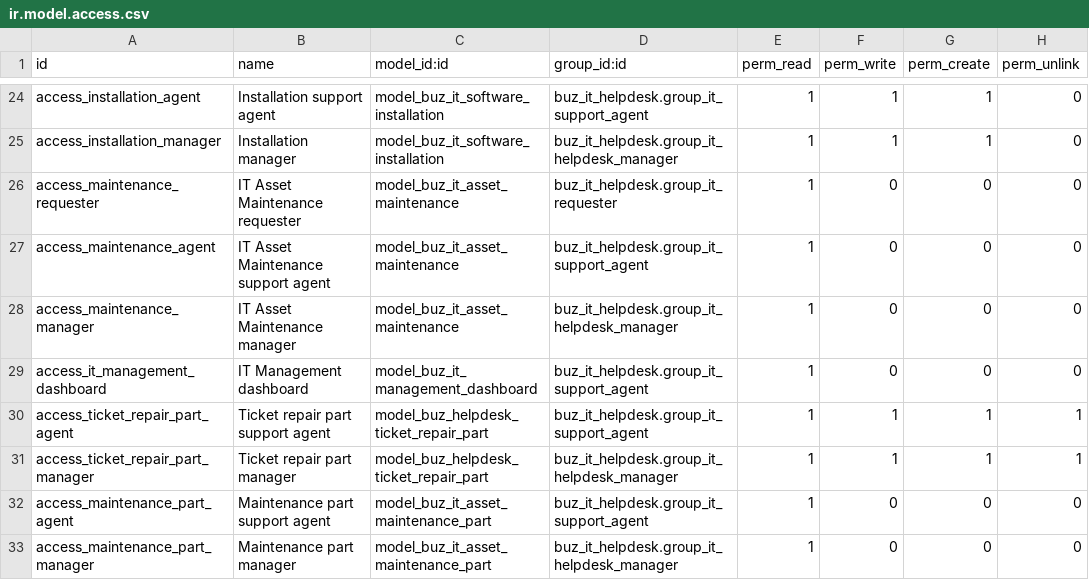
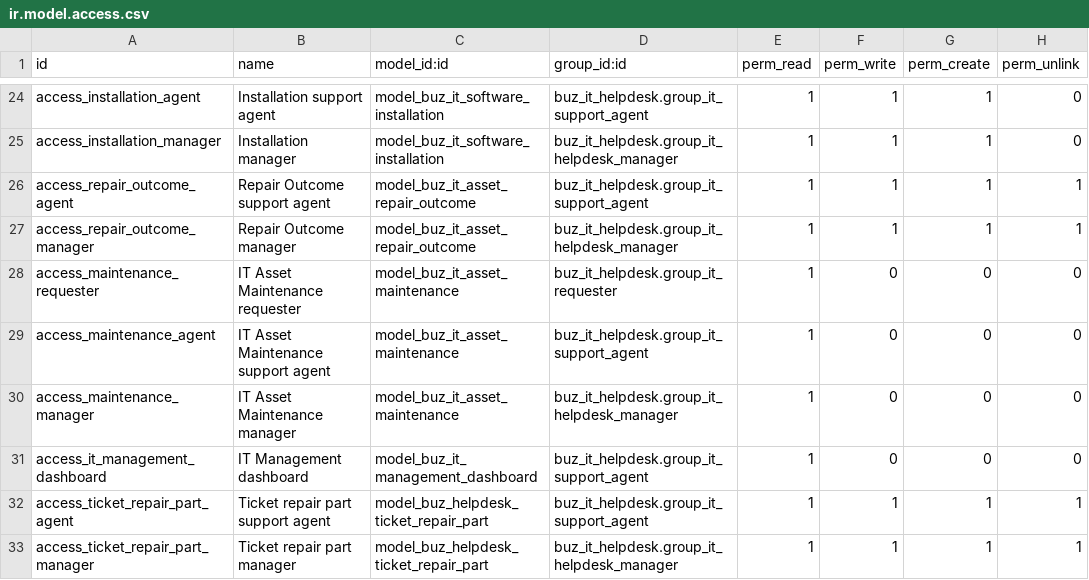
Before and after one commit to apcball/apcball, a CSV file: buz_it_asset/security/ir.model.access.csv, drawn as a sheet; only a part is shown, gaps mark what is left out; the shorter side is filled out with more unchanged rows.

Commit message:
feat: Introduce repair outcome management with new model, views, and migration scripts

```diff
--- a/buz_it_asset/security/ir.model.access.csv
+++ b/buz_it_asset/security/ir.model.access.csv
@@ -25,2 +25,4 @@ access_installation_agent,Installation support agent,model_buz_it_software_insta
 access_installation_manager,Installation manager,model_buz_it_software_installation,buz_it_helpdesk.group_it_helpdesk_manager,1,1,1,0
+access_repair_outcome_agent,Repair Outcome support agent,model_buz_it_asset_repair_outcome,buz_it_helpdesk.group_it_support_agent,1,1,1,1
+access_repair_outcome_manager,Repair Outcome manager,model_buz_it_asset_repair_outcome,buz_it_helpdesk.group_it_helpdesk_manager,1,1,1,1
 access_maintenance_requester,IT Asset Maintenance requester,model_buz_it_asset_maintenance,buz_it_helpdesk.group_it_requester,1,0,0,0
```
Also changed, not shown: 13 other files.
